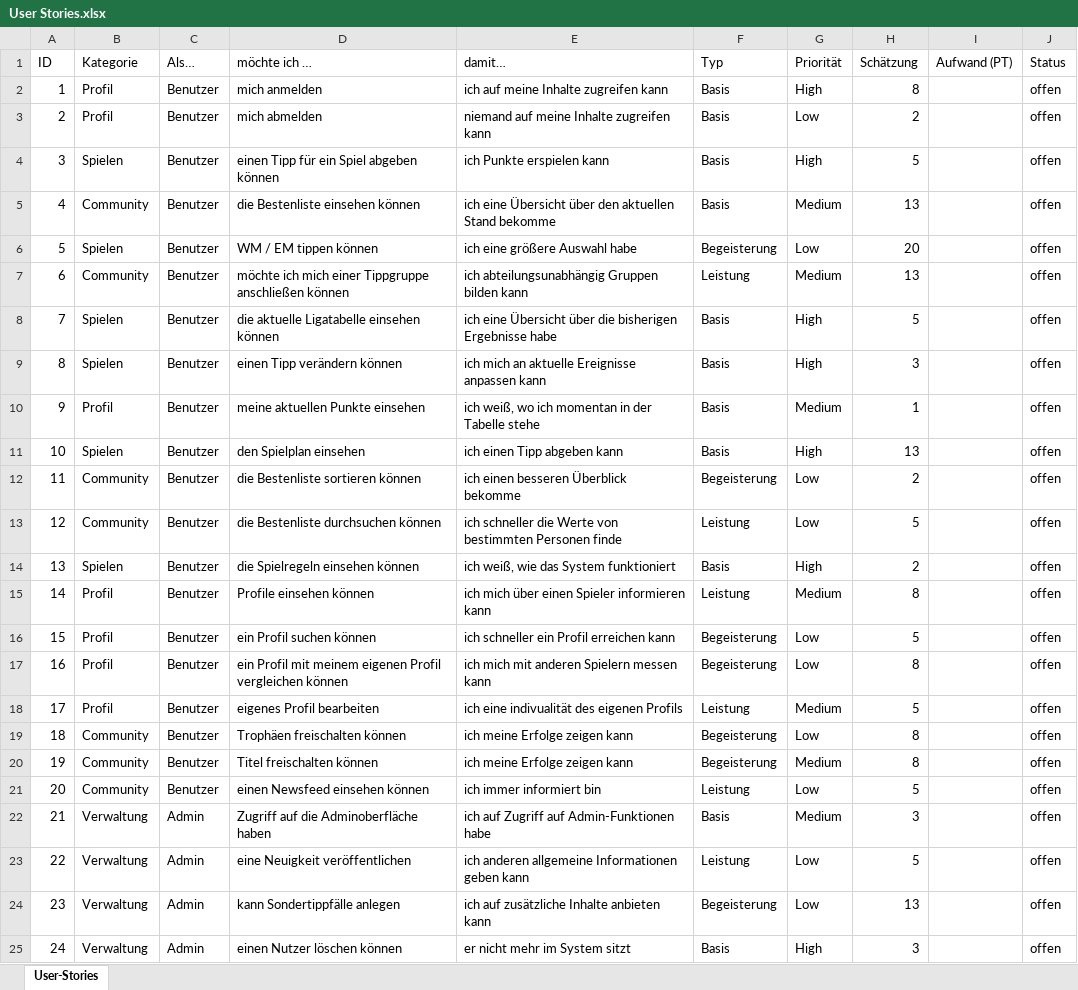
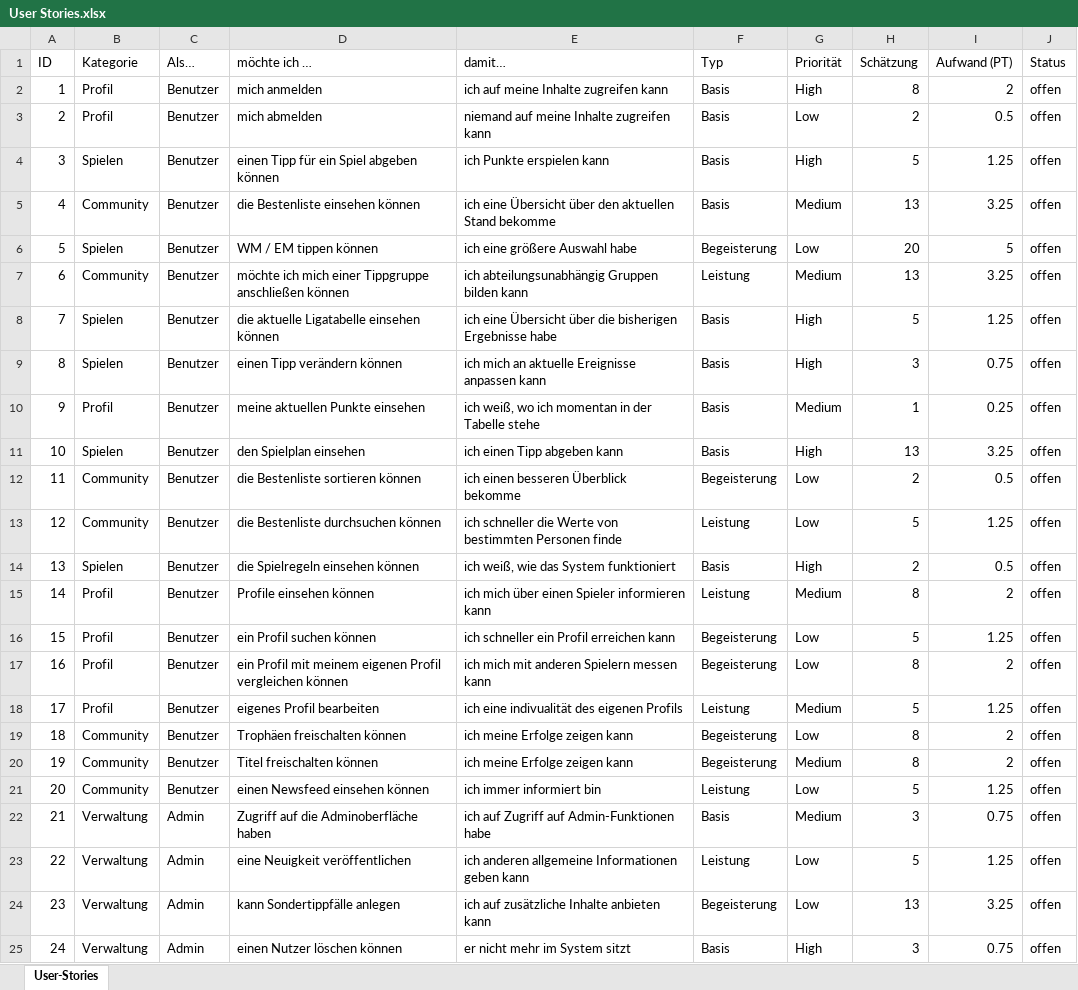
Before and after one commit to kickvinwl/kickvinwl, an Excel workbook: dokumente/User Stories.xlsx, sheet User-Stories, drawn as a sheet; values as stored, in another font and other column widths than the file's, no borders; the diff names each change by its address in the sheet, - before the commit and + after, or states it on an @@ line.

Commit message:
Personentage

```diff
--- a/dokumente/User Stories.xlsx (sheet User-Stories)
+++ b/dokumente/User Stories.xlsx (sheet User-Stories)
-I2 (Aufwand (PT)): (empty)
+I2 (Aufwand (PT)): 2
-I3 (Aufwand (PT)): (empty)
+I3 (Aufwand (PT)): 0.5
-I4 (Aufwand (PT)): (empty)
+I4 (Aufwand (PT)): 1.25
-I5 (Aufwand (PT)): (empty)
+I5 (Aufwand (PT)): 3.25
-I6 (Aufwand (PT)): (empty)
+I6 (Aufwand (PT)): 5
-I7 (Aufwand (PT)): (empty)
+I7 (Aufwand (PT)): 3.25
-I8 (Aufwand (PT)): (empty)
+I8 (Aufwand (PT)): 1.25
-I9 (Aufwand (PT)): (empty)
+I9 (Aufwand (PT)): 0.75
-I10 (Aufwand (PT)): (empty)
+I10 (Aufwand (PT)): 0.25
-I11 (Aufwand (PT)): (empty)
+I11 (Aufwand (PT)): 3.25
-I12 (Aufwand (PT)): (empty)
+I12 (Aufwand (PT)): 0.5
-I13 (Aufwand (PT)): (empty)
+I13 (Aufwand (PT)): 1.25
-I14 (Aufwand (PT)): (empty)
+I14 (Aufwand (PT)): 0.5
-I15 (Aufwand (PT)): (empty)
+I15 (Aufwand (PT)): 2
-I16 (Aufwand (PT)): (empty)
+I16 (Aufwand (PT)): 1.25
-I17 (Aufwand (PT)): (empty)
+I17 (Aufwand (PT)): 2
-I18 (Aufwand (PT)): (empty)
+I18 (Aufwand (PT)): 1.25
-I19:I20 (Aufwand (PT)): (empty)
+I19:I20 (Aufwand (PT)): 2
-I21 (Aufwand (PT)): (empty)
+I21 (Aufwand (PT)): 1.25
-I22 (Aufwand (PT)): (empty)
+I22 (Aufwand (PT)): 0.75
-I23 (Aufwand (PT)): (empty)
+I23 (Aufwand (PT)): 1.25
-I24 (Aufwand (PT)): (empty)
+I24 (Aufwand (PT)): 3.25
-I25 (Aufwand (PT)): (empty)
+I25 (Aufwand (PT)): 0.75
```
